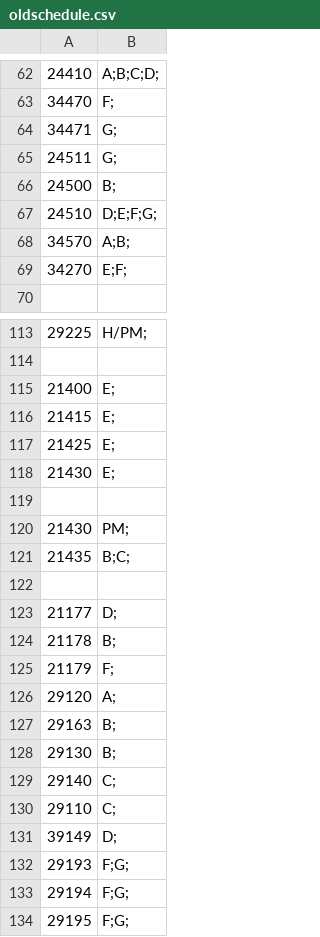
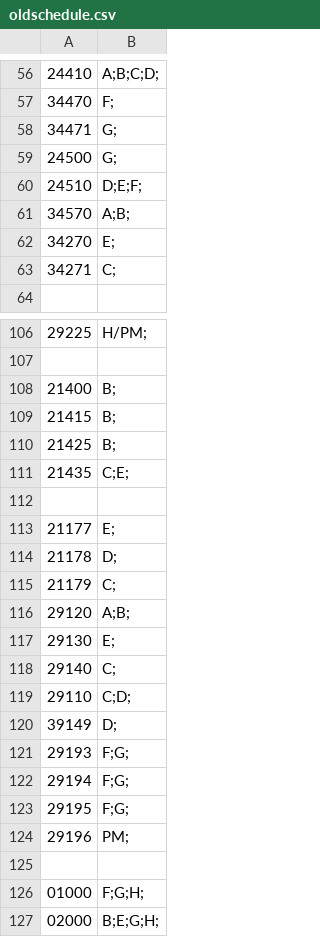
Before and after one commit to ArenaPlanning/ArenaPlanning.github.io, a CSV file: oldschedule.csv, drawn as a sheet; only a part is shown, gaps mark what is left out; the shorter side is filled out with more unchanged rows; the diff covers the shown part only.

```diff
--- a/oldschedule.csv
+++ b/oldschedule.csv
@@ -64,7 +58,7 @@
 34471,G;
-24511,G;
-24500,B;
-24510,D;E;F;G;
+24500,G;
+24510,D;E;F;
 34570,A;B;
-34270,E;F;
+34270,E;
+34271,C;
 ,
@@ -114,18 +107,14 @@
 ,
-21400,E;
-21415,E;
-21425,E;
-21430,E;
+21400,B;
+21415,B;
+21425,B;
+21435,C;E;
 ,
-21430,PM;
-21435,B;C;
-,
-21177,D;
-21178,B;
-21179,F;
-29120,A;
-29163,B;
-29130,B;
+21177,E;
+21178,D;
+21179,C;
+29120,A;B;
+29130,E;
 29140,C;
-29110,C;
+29110,C;D;
 39149,D;
```
Also changed, not shown: 1 added row, 8 removed rows and 36 edited cells elsewhere in this file.
